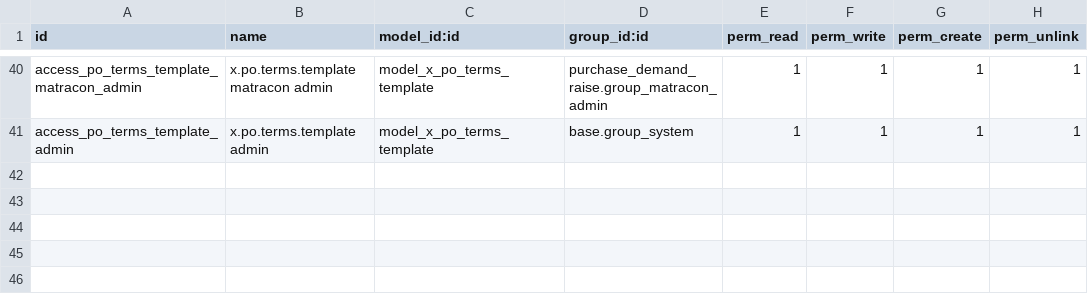
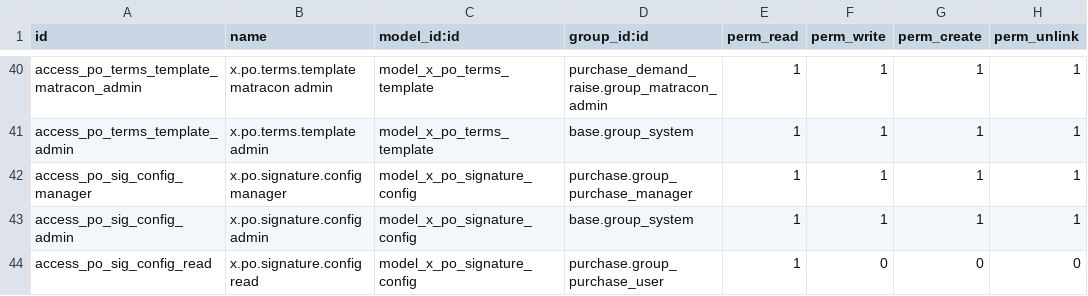
Before and after one commit to bilalfcca/matracon_odoo_erp, a CSV file: purchase_demand_raise/security/ir.model.access.csv, drawn as a sheet; only a part is shown, gaps mark what is left out.

```diff
--- a/purchase_demand_raise/security/ir.model.access.csv
+++ b/purchase_demand_raise/security/ir.model.access.csv
@@ -41 +41,4 @@ access_po_terms_template_matracon_admin,x.po.terms.template matracon admin,model
 access_po_terms_template_admin,x.po.terms.template admin,model_x_po_terms_template,base.group_system,1,1,1,1
+access_po_sig_config_manager,x.po.signature.config manager,model_x_po_signature_config,purchase.group_purchase_manager,1,1,1,1
+access_po_sig_config_admin,x.po.signature.config admin,model_x_po_signature_config,base.group_system,1,1,1,1
+access_po_sig_config_read,x.po.signature.config read,model_x_po_signature_config,purchase.group_purchase_user,1,0,0,0
```
Also changed, not shown: 4 other files.
